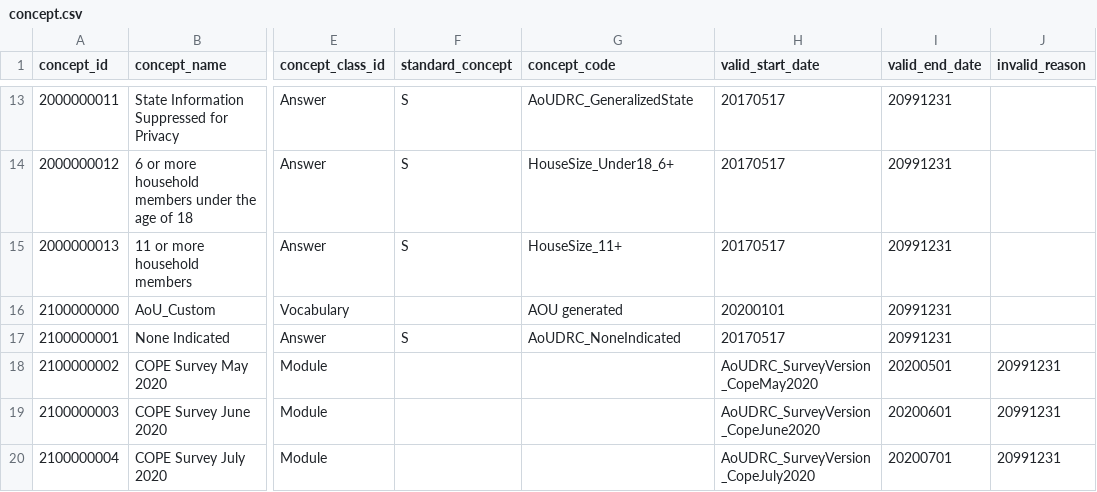
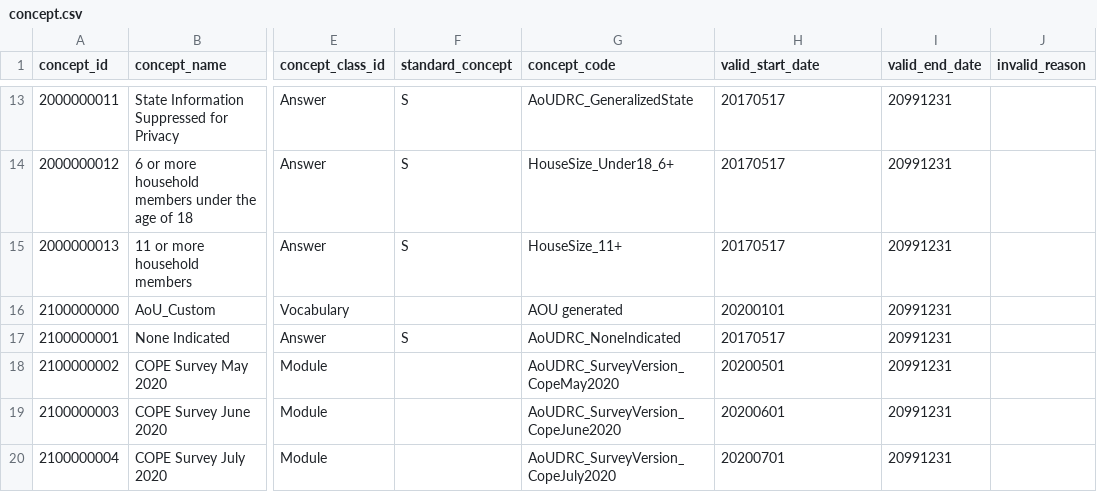
Before and after one commit to all-of-us/curation, a CSV file: data_steward/resource_files/aou_vocab/concept.csv, drawn as a sheet; only a part is shown, gaps mark what is left out; the diff names each change by its address in the sheet, - before the commit and + after, or states it on an @@ line.

Commit message:
[DC-1099] Remove extra tab in newly added cope version rows
Signed-off-by: Krishna Kalluri <krishnasaikalluri@gmail.com>

```diff
--- a/data_steward/resource_files/aou_vocab/concept.csv
+++ b/data_steward/resource_files/aou_vocab/concept.csv
-G18 (concept_code): (empty)
+G18 (concept_code): AoUDRC_SurveyVersion_CopeMay2020
-H18 (valid_start_date): AoUDRC_SurveyVersion_CopeMay2020
+H18 (valid_start_date): 20200501
-I18 (valid_end_date): 20200501
+I18 (valid_end_date): 20991231
-J18:J20 (invalid_reason): 20991231
+J18:J20 (invalid_reason): (empty)
-G19 (concept_code): (empty)
+G19 (concept_code): AoUDRC_SurveyVersion_CopeJune2020
-H19 (valid_start_date): AoUDRC_SurveyVersion_CopeJune2020
+H19 (valid_start_date): 20200601
-I19 (valid_end_date): 20200601
+I19 (valid_end_date): 20991231
-G20 (concept_code): (empty)
+G20 (concept_code): AoUDRC_SurveyVersion_CopeJuly2020
-H20 (valid_start_date): AoUDRC_SurveyVersion_CopeJuly2020
+H20 (valid_start_date): 20200701
-I20 (valid_end_date): 20200701
+I20 (valid_end_date): 20991231
```
